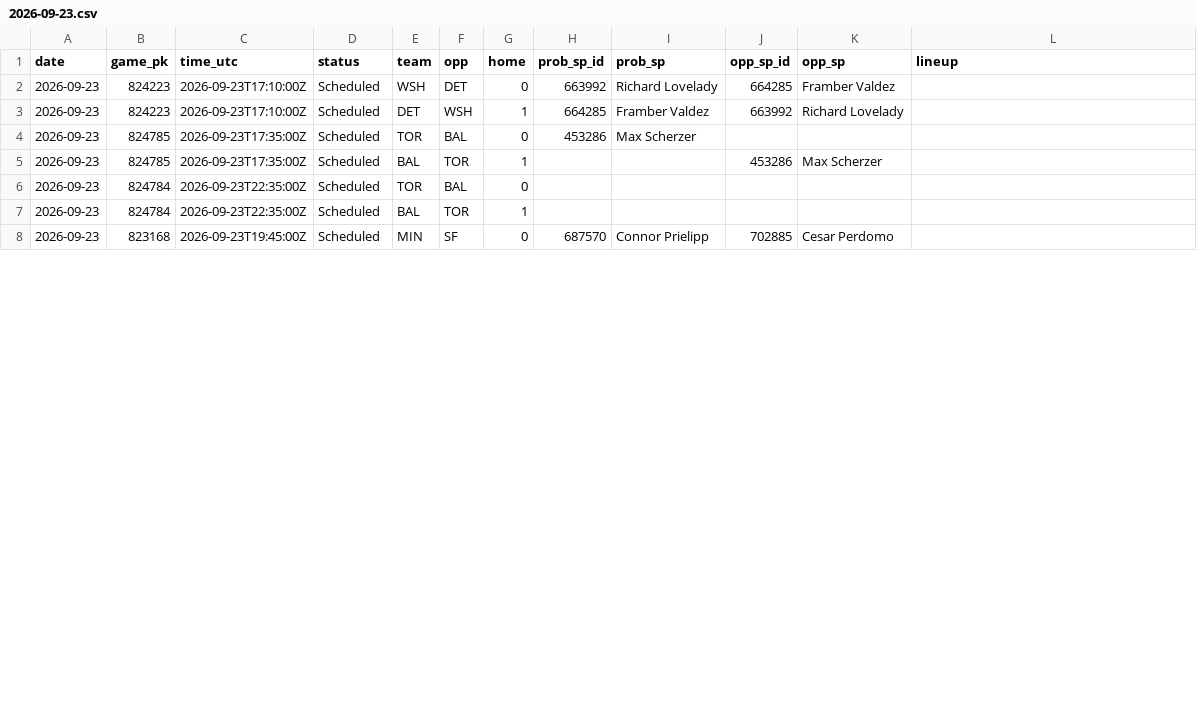
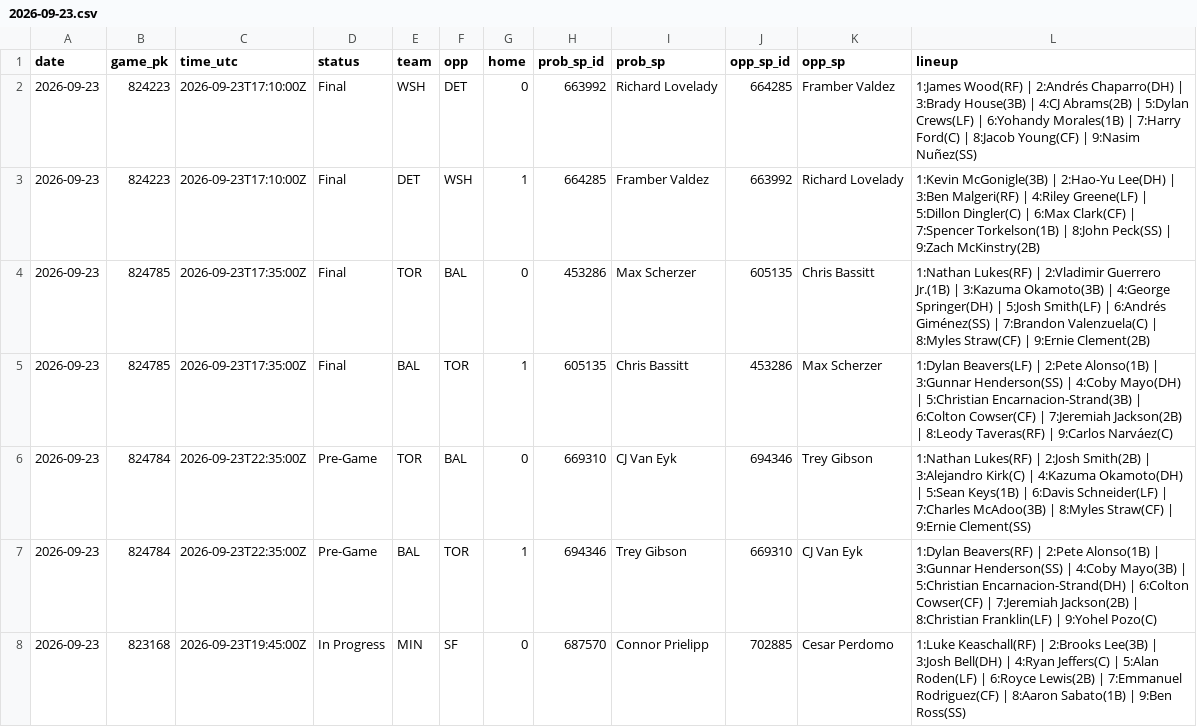
Before and after one commit to coinflipatm/ud-mlb-data, a CSV file: data/schedule/2026-09-23.csv, drawn as a sheet; only a part is shown; the diff covers the shown part only.

Commit message:
data 2026-09-23T22:05Z

```diff
--- a/data/schedule/2026-09-23.csv
+++ b/data/schedule/2026-09-23.csv
@@ -1,8 +1,8 @@
 date,game_pk,time_utc,status,team,opp,home,prob_sp_id,prob_sp,opp_sp_id,opp_sp,lineup
-2026-09-23,824223,2026-09-23T17:10:00Z,Scheduled,WSH,DET,0,663992,Richard Lovelady,664285,Framber Valdez,
-2026-09-23,824223,2026-09-23T17:10:00Z,Scheduled,DET,WSH,1,664285,Framber Valdez,663992,Richard Lovelady,
-2026-09-23,824785,2026-09-23T17:35:00Z,Scheduled,TOR,BAL,0,453286,Max Scherzer,,,
-2026-09-23,824785,2026-09-23T17:35:00Z,Scheduled,BAL,TOR,1,,,453286,Max Scherzer,
-2026-09-23,824784,2026-09-23T22:35:00Z,Scheduled,TOR,BAL,0,,,,,
-2026-09-23,824784,2026-09-23T22:35:00Z,Scheduled,BAL,TOR,1,,,,,
-2026-09-23,823168,2026-09-23T19:45:00Z,Scheduled,MIN,SF,0,687570,Connor Prielipp,702885,Cesar Perdomo,
+2026-09-23,824223,2026-09-23T17:10:00Z,Final,WSH,DET,0,663992,Richard Lovelady,664285,Framber Valdez,1:James Wood(RF) | 2:Andrés Chaparro(DH) | 3:Brady House(3B) | 4:CJ Abrams(2B) | 5:Dylan Crews(LF) | 6:Yohandy Morales(1B) | 7:Harry Ford(C) | 8:Jacob Young(CF) | 9:Nasim Nuñez(SS)
+2026-09-23,824223,2026-09-23T17:10:00Z,Final,DET,WSH,1,664285,Framber Valdez,663992,Richard Lovelady,1:Kevin McGonigle(3B) | 2:Hao-Yu Lee(DH) | 3:Ben Malgeri(RF) | 4:Riley Greene(LF) | 5:Dillon Dingler(C) | 6:Max Clark(CF) | 7:Spencer Torkelson(1B) | 8:John Peck(SS) | 9:Zach McKinstry(2B)
+2026-09-23,824785,2026-09-23T17:35:00Z,Final,TOR,BAL,0,453286,Max Scherzer,605135,Chris Bassitt,1:Nathan Lukes(RF) | 2:Vladimir Guerrero Jr.(1B) | 3:Kazuma Okamoto(3B) | 4:George Springer(DH) | 5:Josh Smith(LF) | 6:Andrés Giménez(SS) | 7:Brandon Valenzuela(C) | 8:Myles Straw(CF) | 9:Ernie Clement(2B)
+2026-09-23,824785,2026-09-23T17:35:00Z,Final,BAL,TOR,1,605135,Chris Bassitt,453286,Max Scherzer,1:Dylan Beavers(LF) | 2:Pete Alonso(1B) | 3:Gunnar Henderson(SS) | 4:Coby Mayo(DH) | 5:Christian Encarnacion-Strand(3B) | 6:Colton Cowser(CF) | 7:Jeremiah Jackson(2B) | 8:Leody Taveras(RF) | 9:Carlos Narváez(C)
+2026-09-23,824784,2026-09-23T22:35:00Z,Pre-Game,TOR,BAL,0,669310,CJ Van Eyk,694346,Trey Gibson,1:Nathan Lukes(RF) | 2:Josh Smith(2B) | 3:Alejandro Kirk(C) | 4:Kazuma Okamoto(DH) | 5:Sean Keys(1B) | 6:Davis Schneider(LF) | 7:Charles McAdoo(3B) | 8:Myles Straw(CF) | 9:Ernie Clement(SS)
+2026-09-23,824784,2026-09-23T22:35:00Z,Pre-Game,BAL,TOR,1,694346,Trey Gibson,669310,CJ Van Eyk,1:Dylan Beavers(RF) | 2:Pete Alonso(1B) | 3:Gunnar Henderson(SS) | 4:Coby Mayo(3B) | 5:Christian Encarnacion-Strand(DH) | 6:Colton Cowser(CF) | 7:Jeremiah Jackson(2B) | 8:Christian Franklin(LF) | 9:Yohel Pozo(C)
+2026-09-23,823168,2026-09-23T19:45:00Z,In Progress,MIN,SF,0,687570,Connor Prielipp,702885,Cesar Perdomo,1:Luke Keaschall(RF) | 2:Brooks Lee(3B) | 3:Josh Bell(DH) | 4:Ryan Jeffers(C) | 5:Alan Roden(LF) | 6:Royce Lewis(2B) | 7:Emmanuel Rodriguez(CF) | 8:Aaron Sabato(1B) | 9:Ben Ross(SS)
```
Also changed, not shown: 50 edited cells elsewhere in this file.
